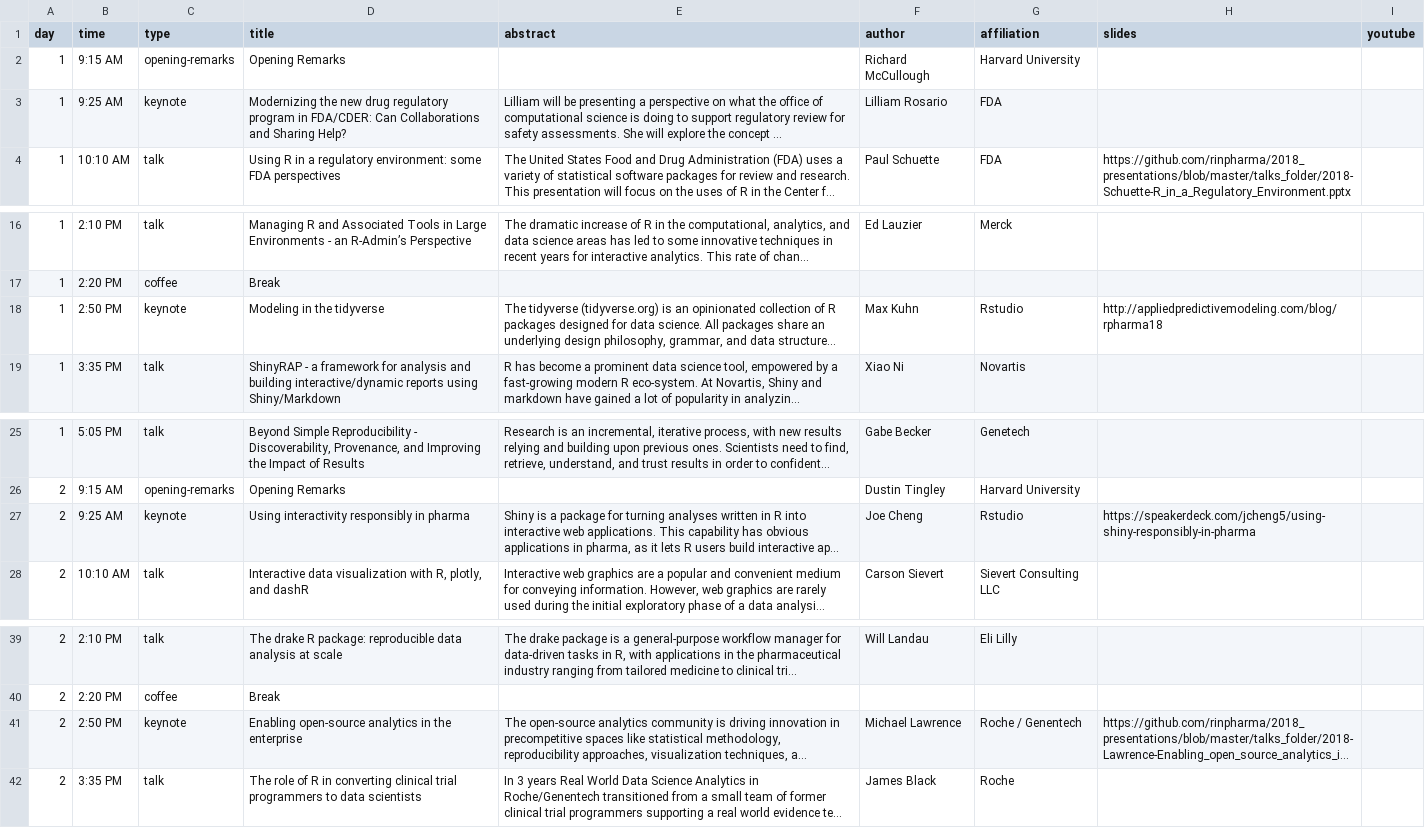
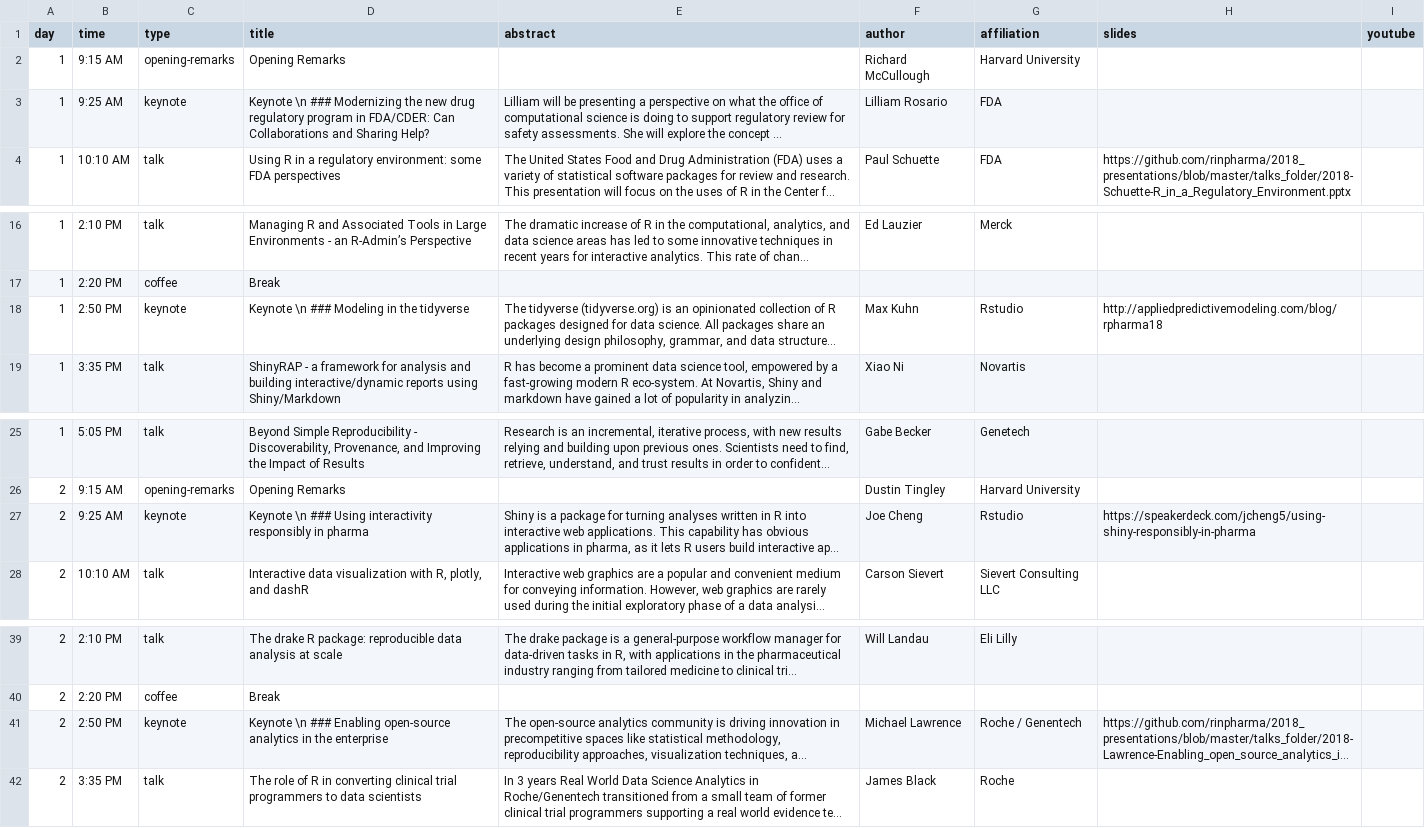
Before and after one commit to rinpharma/r-pharma, a CSV file: build_schedules/RPharma_schedule_2018.csv, drawn as a sheet; only a part is shown, gaps mark what is left out; long unchanged cells end in …; the diff names each change by its address in the sheet, - before the commit and + after, or states it on an @@ line.

Commit message:
rebuild 2018 schedule

```diff
--- a/build_schedules/RPharma_schedule_2018.csv
+++ b/build_schedules/RPharma_schedule_2018.csv
-D3 (title): Modernizing the…
+D3 (title): Keynote \n ### Modernizing the…
-D18 (title): Modeling in the tidyverse
+D18 (title): Keynote \n ### Modeling in the tidyverse
-D27 (title): Using interactivity…
+D27 (title): Keynote \n ### Using interactivity…
-D41 (title): Enabling open-source…
+D41 (title): Keynote \n ### Enabling open-source…
```
Also changed, not shown: 2 other files.
